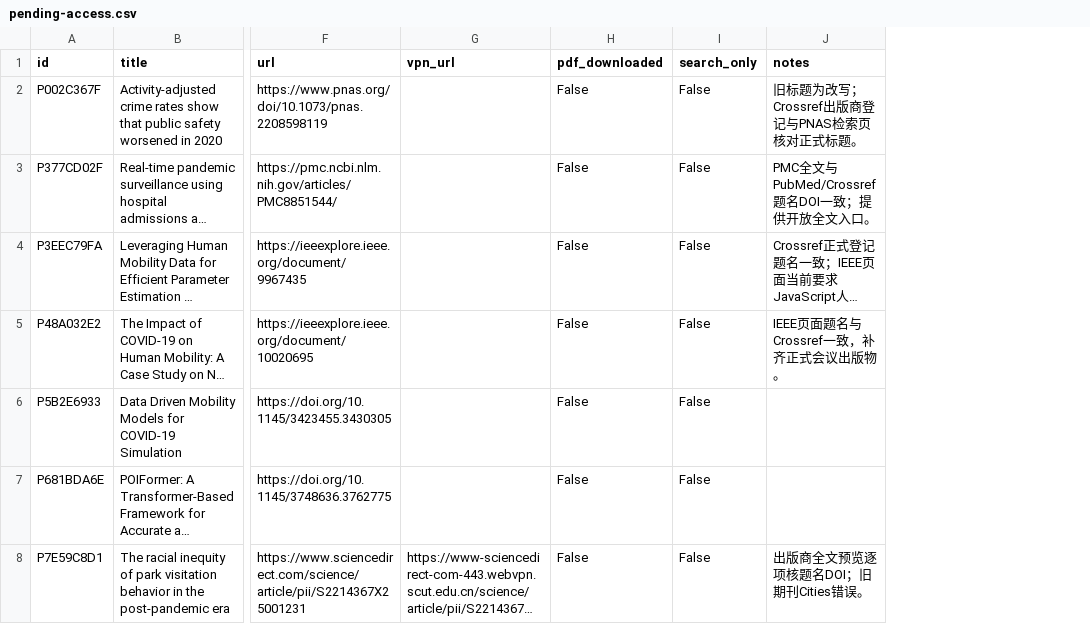
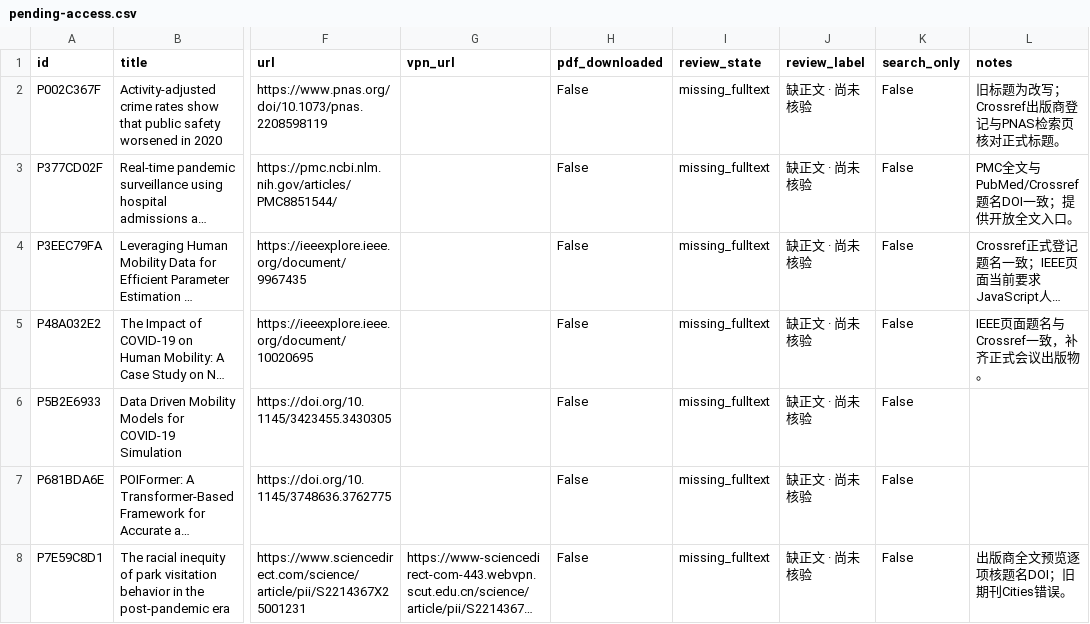
Before and after one commit to YeCao02/Mobile-phone-location-reasearch, a CSV file: data/pending-access.csv, drawn as a sheet; only a part is shown, gaps mark what is left out; long unchanged cells end in …; the diff covers the shown part only; the diff names each change by its address in the sheet, - before the commit and + after, or states it on an @@ line.

```diff
--- a/data/pending-access.csv
+++ b/data/pending-access.csv
+column I (review_state), rows 2-8: all missing_fulltext
+column J (review_label), rows 2-8: all 缺正文 · 尚未核验
```
Also changed, not shown: 2 removed rows and 1 edited cell elsewhere in this file, data/annual-publications.csv, data/journal-domains.csv, 15 other files.
